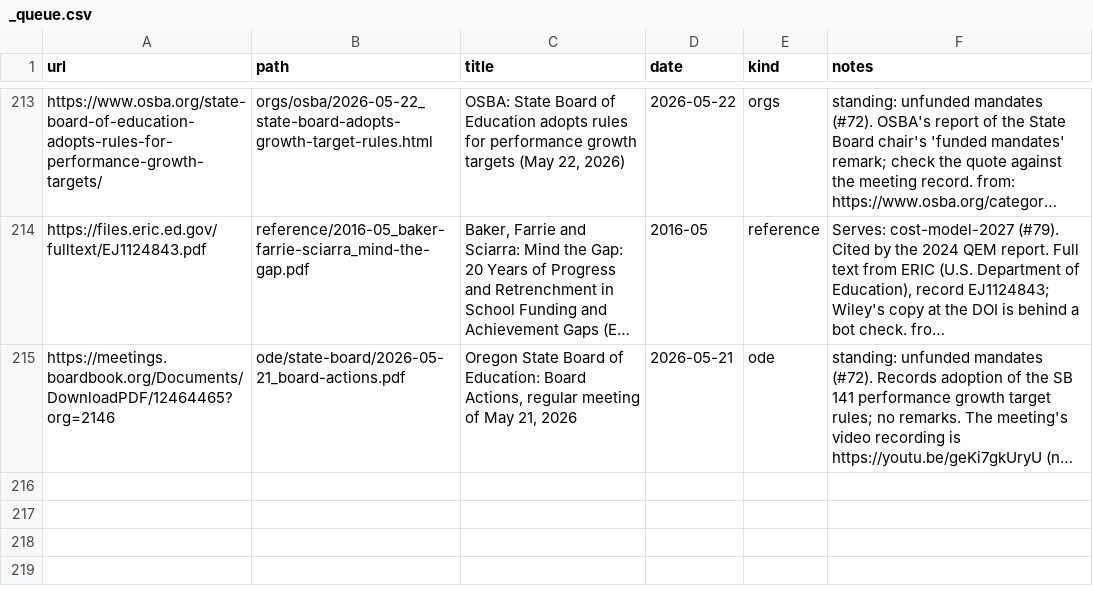
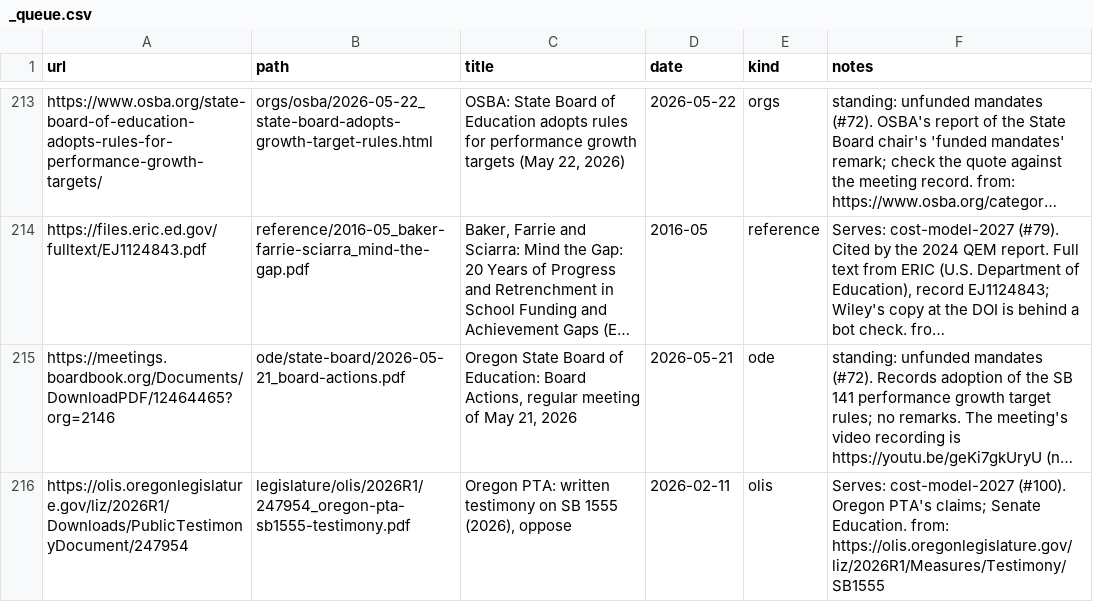
Before and after one commit to pietvanzoen/fund-oregon-schools, a CSV file: sources/_queue.csv, drawn as a sheet; only a part is shown, gaps mark what is left out; long unchanged cells end in …; the diff names each change by its address in the sheet, - before the commit and + after, or states it on an @@ line.

```diff
--- a/sources/_queue.csv
+++ b/sources/_queue.csv
+row 216: https://olis.oregonlegislature.gov/liz/2026R1/Downloads/PublicTestimonyDocument/247954 | legislature/olis/2026R1/247954_oregon-pta-sb1555-testimony.pdf | Oregon PTA: written testimony on SB 1555 (2026), oppose | 2026-02-11 | olis | Serves: cost-model-2027 (#100). Oregon PTA's claims; Senate Education. from: https://olis.oregonlegislature.gov/liz/2026R1/Measures/Testimony/SB1555
```
Also changed, not shown: 3 other files.
